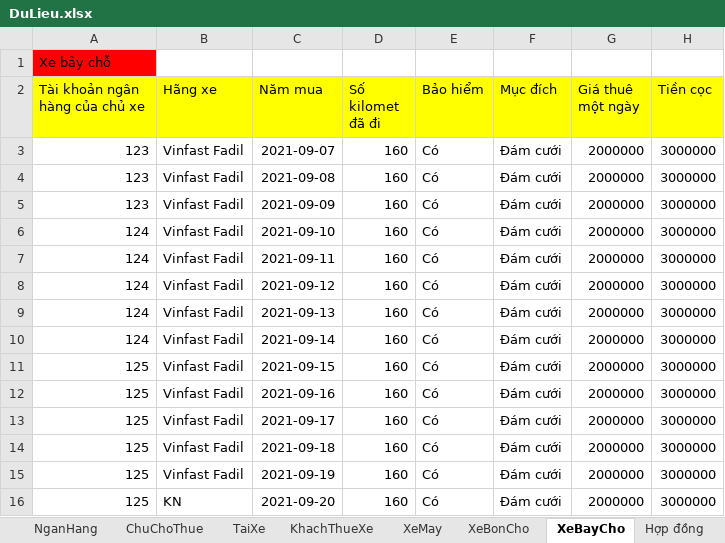
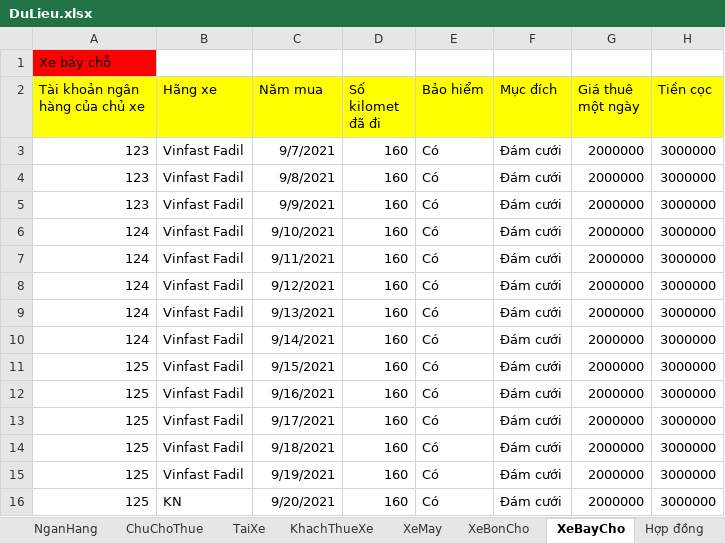
Before and after one commit to hoan47/TeamExcrice, an Excel workbook: DoAnCuoiKy/DoAnCuoiKy/bin/Debug/DuLieu.xlsx, sheet XeBayCho, drawn as a sheet; only a part is shown; values as stored, in another font and other column widths than the file's, no borders; the diff names each change by its address in the sheet, - before the commit and + after, or states it on an @@ line.

```diff
--- a/DoAnCuoiKy/DoAnCuoiKy/bin/Debug/DuLieu.xlsx (sheet XeBayCho)
+++ b/DoAnCuoiKy/DoAnCuoiKy/bin/Debug/DuLieu.xlsx (sheet XeBayCho)
-C3 (Năm mua): 2021-09-07
+C3 (Năm mua): 9/7/2021
-C4 (Năm mua): 2021-09-08
+C4 (Năm mua): 9/8/2021
-C5 (Năm mua): 2021-09-09
+C5 (Năm mua): 9/9/2021
-C6 (Năm mua): 2021-09-10
+C6 (Năm mua): 9/10/2021
-C7 (Năm mua): 2021-09-11
+C7 (Năm mua): 9/11/2021
-C8 (Năm mua): 2021-09-12
+C8 (Năm mua): 9/12/2021
-C9 (Năm mua): 2021-09-13
+C9 (Năm mua): 9/13/2021
-C10 (Năm mua): 2021-09-14
+C10 (Năm mua): 9/14/2021
-C11 (Năm mua): 2021-09-15
+C11 (Năm mua): 9/15/2021
-C12 (Năm mua): 2021-09-16
+C12 (Năm mua): 9/16/2021
-C13 (Năm mua): 2021-09-17
+C13 (Năm mua): 9/17/2021
-C14 (Năm mua): 2021-09-18
+C14 (Năm mua): 9/18/2021
-C15 (Năm mua): 2021-09-19
+C15 (Năm mua): 9/19/2021
-C16 (Năm mua): 2021-09-20
+C16 (Năm mua): 9/20/2021
```
Also changed, not shown: sheet XeBonCho, sheet TaiXe, sheet KhachThueXe, sheet XeMay, sheet Hợp đồng, sheet ChuChoThue, 1 more sheet, 29 other files.
